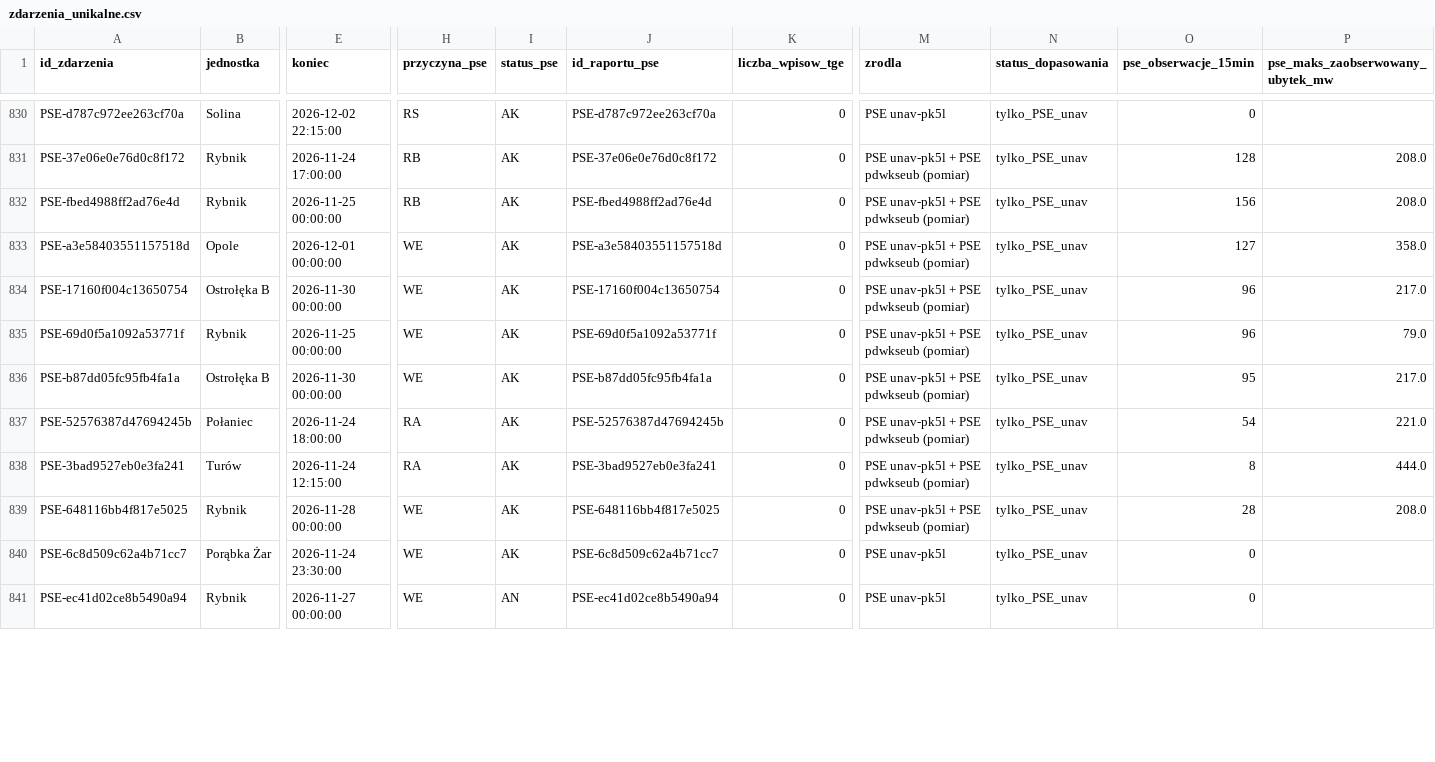
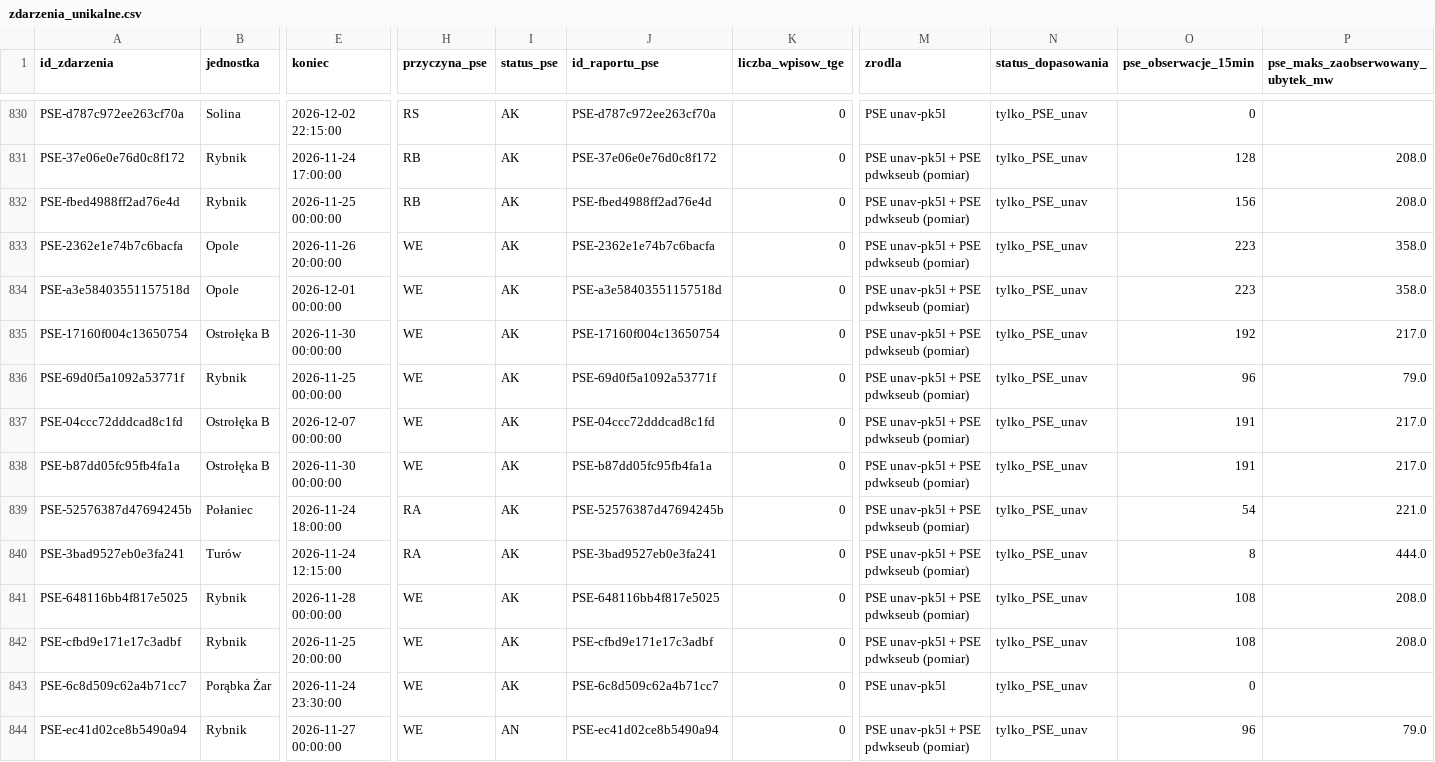
Before and after one commit to ForumEnergiiPL/ubytki, a CSV file: zdarzenia_unikalne.csv, drawn as a sheet; only a part is shown, gaps mark what is left out; addresses are those after the commit; rows hold the shown columns only; the diff covers the shown part only; the diff names each change by its address in the sheet, - before the commit and + after, or states it on an @@ line.

```diff
--- a/zdarzenia_unikalne.csv
+++ b/zdarzenia_unikalne.csv
+row 833: PSE-2362e1e74b7c6bacfa | Opole | 2026-11-26 20:00:00 | WE | AK | PSE-2362e1e74b7c6bacfa | 0 | PSE unav-pk5l + PSE pdwkseub (pomiar) | tylko_PSE_unav | 223 | 358.0
-O834 (pse_obserwacje_15min): 127
+O834 (pse_obserwacje_15min): 223
-O835 (pse_obserwacje_15min): 96
+O835 (pse_obserwacje_15min): 192
+row 837: PSE-04ccc72dddcad8c1fd | Ostrołęka B | 2026-12-07 00:00:00 | WE | AK | PSE-04ccc72dddcad8c1fd | 0 | PSE unav-pk5l + PSE pdwkseub (pomiar) | tylko_PSE_unav | 191 | 217.0
-O838 (pse_obserwacje_15min): 95
+O838 (pse_obserwacje_15min): 191
-O841 (pse_obserwacje_15min): 28
+O841 (pse_obserwacje_15min): 108
+row 842: PSE-cfbd9e171e17c3adbf | Rybnik | 2026-11-25 20:00:00 | WE | AK | PSE-cfbd9e171e17c3adbf | 0 | PSE unav-pk5l + PSE pdwkseub (pomiar) | tylko_PSE_unav | 108 | 208.0
-M844 (zrodla): PSE unav-pk5l
+M844 (zrodla): PSE unav-pk5l + PSE pdwkseub (pomiar)
-O844 (pse_obserwacje_15min): 0
+O844 (pse_obserwacje_15min): 96
-P844 (pse_maks_zaobserwowany_ubytek_mw): (empty)
+P844 (pse_maks_zaobserwowany_ubytek_mw): 79.0
```
Also changed, not shown: 8 added rows and 31 edited cells elsewhere in this file, analityka_dzienna.csv, historia_analityki.csv, 3 other files.
